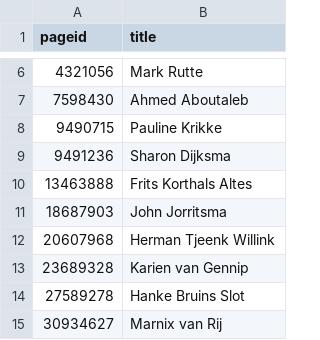
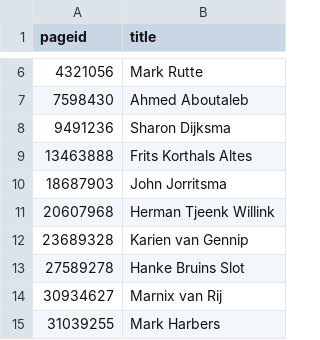
Before and after one commit to every-politician-scrapers/netherlands-cabinet, a CSV file: enwiki/index.csv, drawn as a sheet; only a part is shown, gaps mark what is left out; the shorter side is filled out with more unchanged rows; the diff names each change by its address in the sheet, - before the commit and + after, or states it on an @@ line.

```diff
--- a/enwiki/index.csv
+++ b/enwiki/index.csv
-row 8: 9490715 | Pauline Krikke
```
Also changed, not shown: 2 other files.
